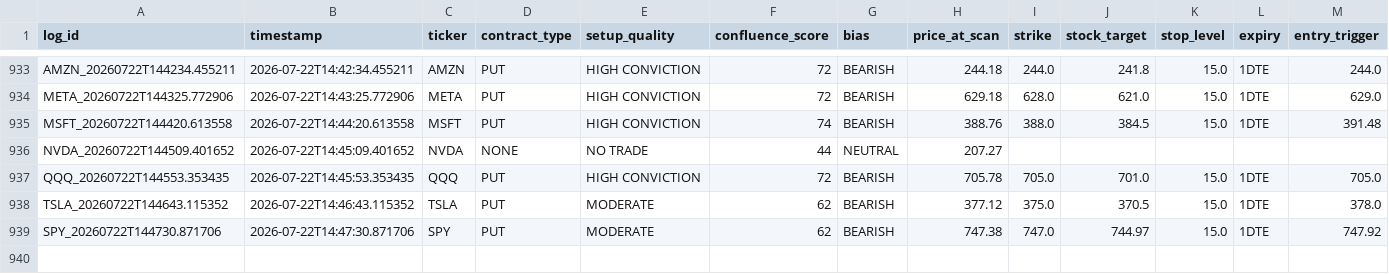
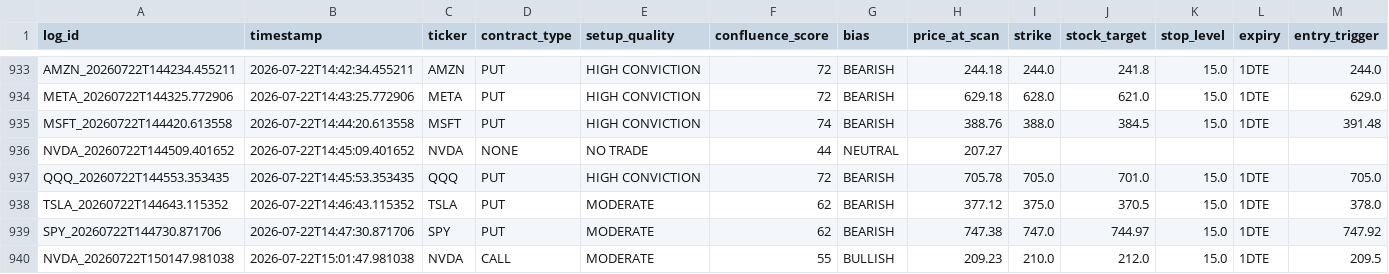
Before and after one commit to xel0irg/stock-ai-bot, a CSV file: backtest/signals_log.csv, drawn as a sheet; only a part is shown, gaps mark what is left out; rows hold the shown columns only; the diff names each change by its address in the sheet, - before the commit and + after, or states it on an @@ line.

Commit message:
chore: update backtest log + prescreener state [skip ci]

```diff
--- a/backtest/signals_log.csv
+++ b/backtest/signals_log.csv
+row 940: NVDA_20260722T150147.981038 | 2026-07-22T15:01:47.981038 | NVDA | CALL | MODERATE | 55 | BULLISH | 209.23 | 210.0 | 212.0 | 15.0 | 1DTE | 209.5
```
Also changed, not shown: 1 other file.
